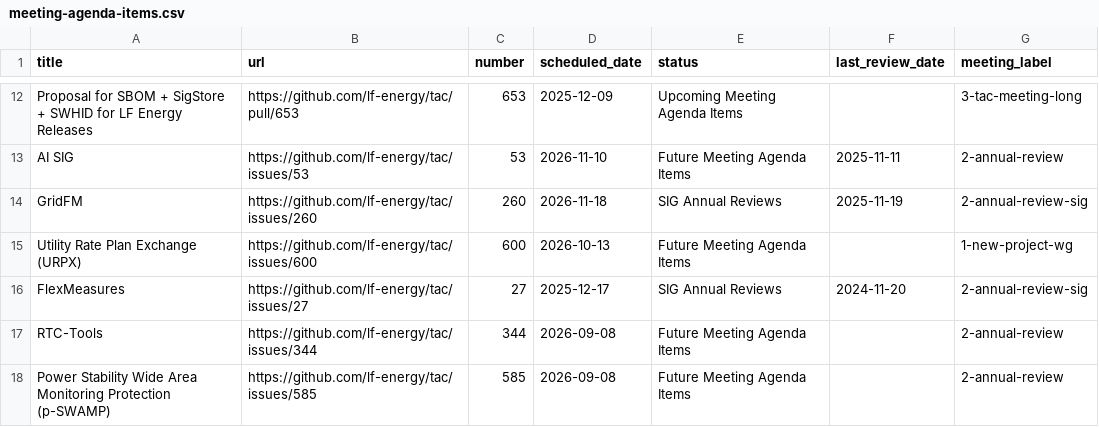
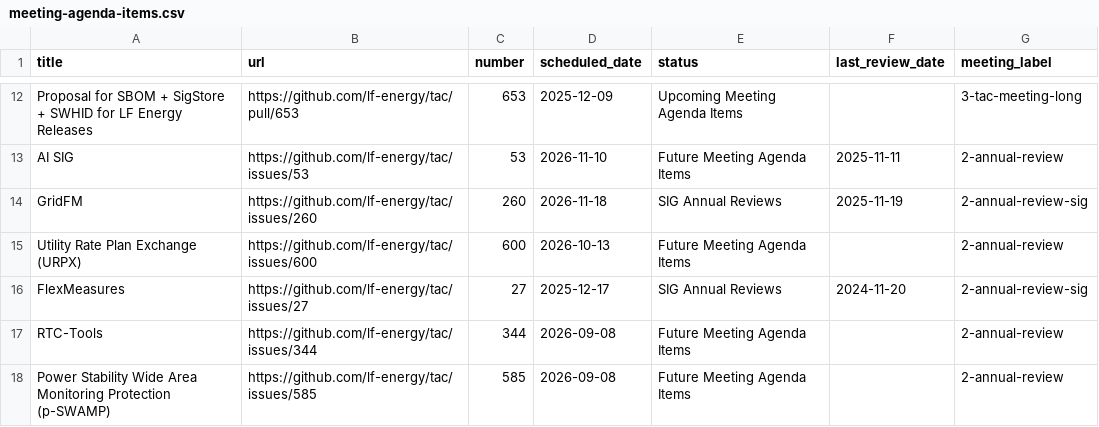
Before and after one commit to lf-energy/tac, a CSV file: _data/meeting-agenda-items.csv, drawn as a sheet; only a part is shown, gaps mark what is left out.

Commit message:
Update Data Sources from LFX 2025-11-24 (#687)

```diff
--- a/_data/meeting-agenda-items.csv
+++ b/_data/meeting-agenda-items.csv
@@ -14,3 +14,3 @@ AI SIG,https://github.com/lf-energy/tac/issues/53,53,2026-11-10,Future Meeting A
 GridFM,https://github.com/lf-energy/tac/issues/260,260,2026-11-18,SIG Annual Reviews,2025-11-19,2-annual-review-sig
-Utility Rate Plan Exchange (URPX),https://github.com/lf-energy/tac/issues/600,600,2026-10-13,Future Meeting Agenda Items,,1-new-project-wg
+Utility Rate Plan Exchange (URPX),https://github.com/lf-energy/tac/issues/600,600,2026-10-13,Future Meeting Agenda Items,,2-annual-review
 FlexMeasures,https://github.com/lf-energy/tac/issues/27,27,2025-12-17,SIG Annual Reviews,2024-11-20,2-annual-review-sig
```
